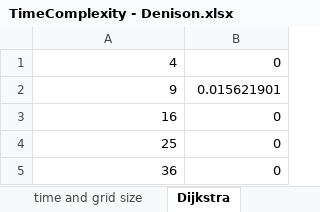
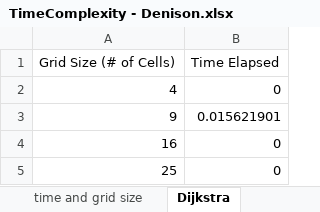
Before and after one commit to bbrownrichardson/ShpWay, an Excel workbook: data/TimeComplexity - Denison.xlsx, sheet Dijkstra, drawn as a sheet; only a part is shown; the shorter side is filled out with more unchanged rows; values as stored, in another font and other column widths than the file's, no borders; charts and pictures not drawn; the diff names each change by its address in the sheet, - before the commit and + after, or states it on an @@ line.

Commit message:
Revert back to previous time analysis stuff and add updated data to reflect analysis

```diff
--- a/data/TimeComplexity - Denison.xlsx (sheet Dijkstra)
+++ b/data/TimeComplexity - Denison.xlsx (sheet Dijkstra)
+row 1: Grid Size (# of Cells) | Time Elapsed
```
Also changed, not shown: sheet A-star, sheet Ford Bellman, other sheet tabs, charts or pictures, data/TimeComplexity - COW.xlsx, 2 other files.
